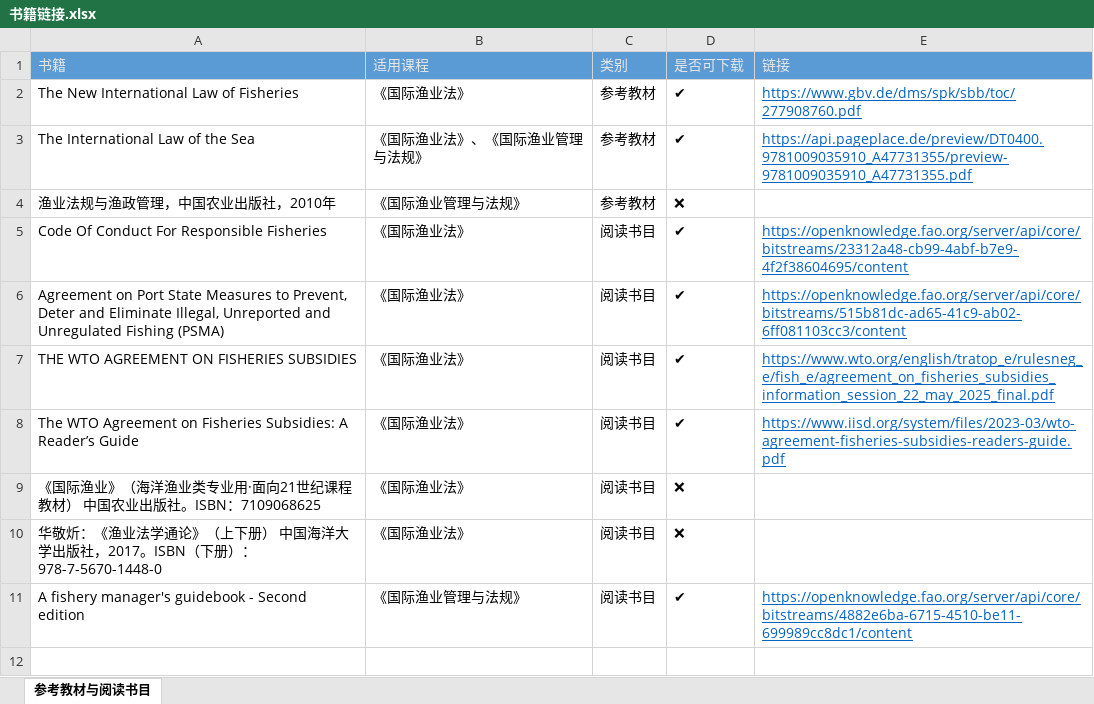
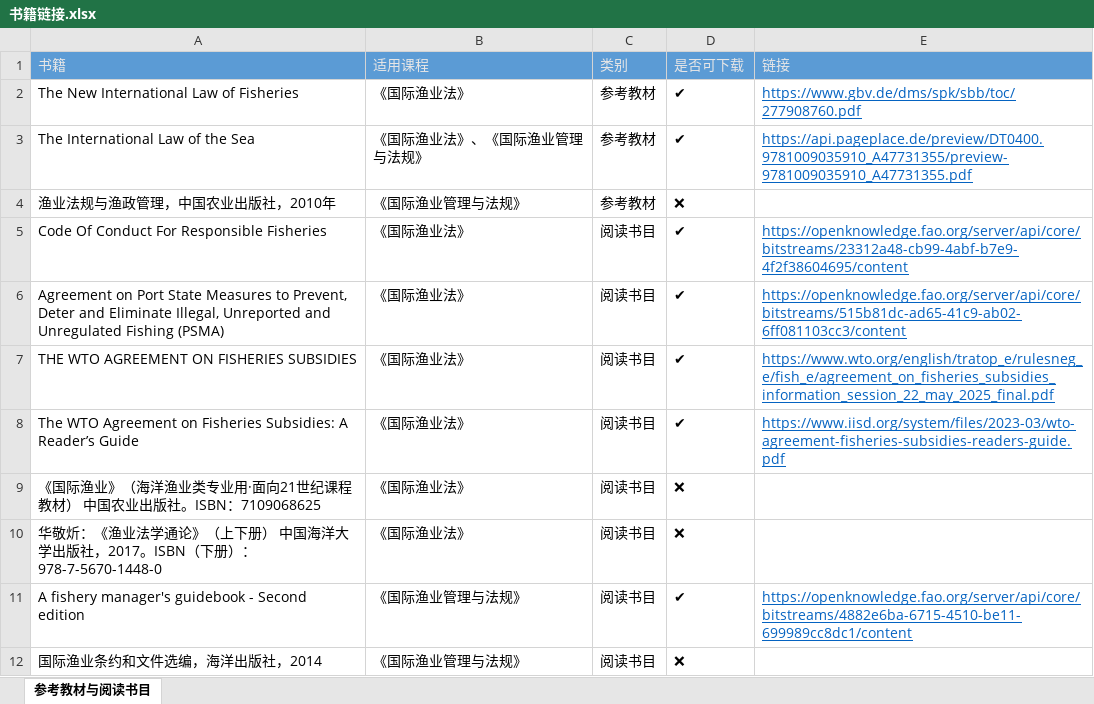
Before and after one commit to 7946qinghuan/My-NoteBook, an Excel workbook: Daily-Task-List/Knowledge_Base/WTO-IOTC/教学大纲/相关书籍/书籍链接.xlsx, sheet 参考教材与阅读书目, drawn as a sheet; values as stored, in another font and other column widths than the file's, no borders; the diff names each change by its address in the sheet, - before the commit and + after, or states it on an @@ line.

Commit message:
vault backup: 2026-07-03 17:14:36

```diff
--- a/Daily-Task-List/Knowledge_Base/WTO-IOTC/教学大纲/相关书籍/书籍链接.xlsx (sheet 参考教材与阅读书目)
+++ b/Daily-Task-List/Knowledge_Base/WTO-IOTC/教学大纲/相关书籍/书籍链接.xlsx (sheet 参考教材与阅读书目)
+row 12: 国际渔业条约和文件选编，海洋出版社，2014 | 《国际渔业管理与法规》 | 阅读书目 | ❌
```
